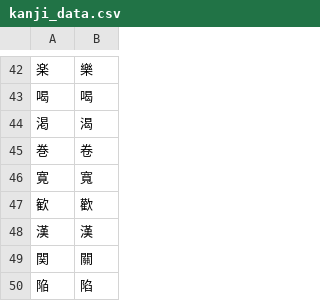
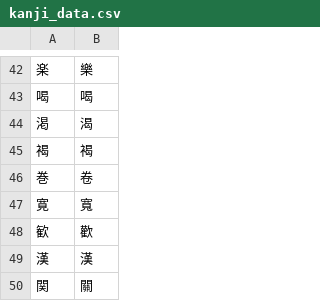
Before and after one commit to Dimyauwin/Koukijitentai-converter, a CSV file: kanji_data.csv, drawn as a sheet; only a part is shown, gaps mark what is left out; the shorter side is filled out with more unchanged rows.

Commit message:
Update kanji_data.csv

```diff
--- a/kanji_data.csv
+++ b/kanji_data.csv
@@ -44,2 +44,3 @@
 渇,渴
+褐,褐
 巻,卷
```
